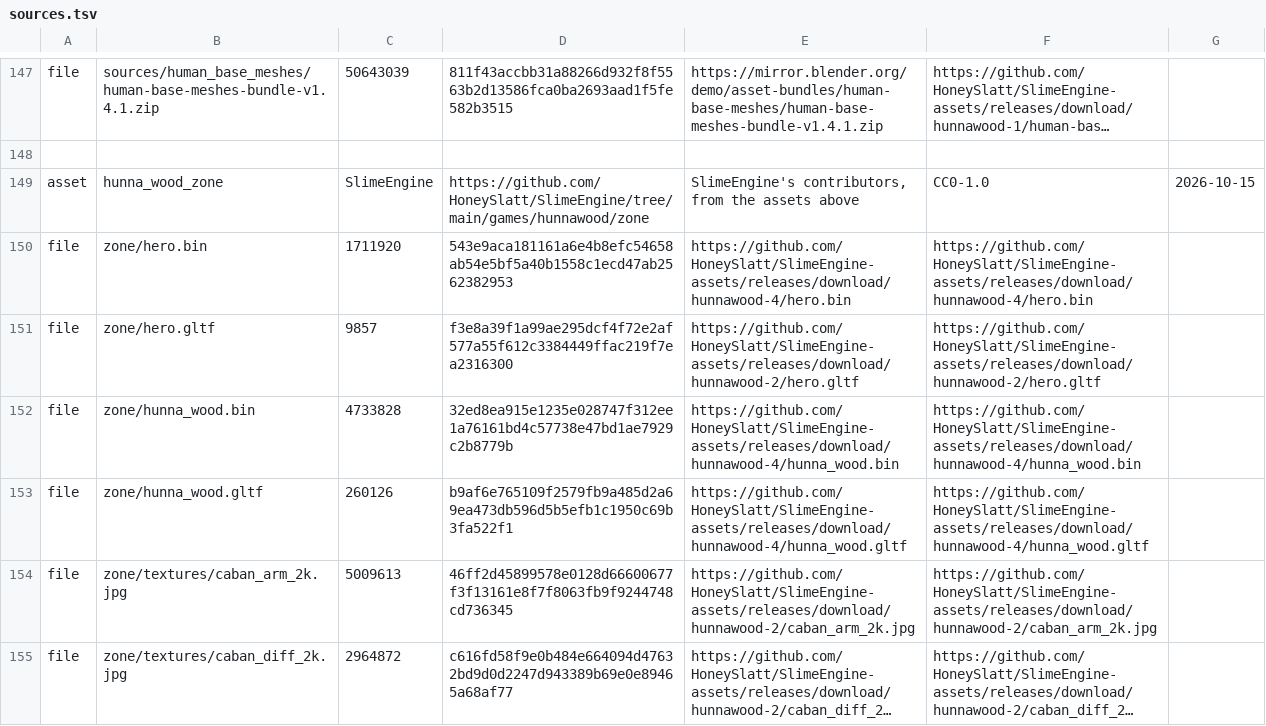
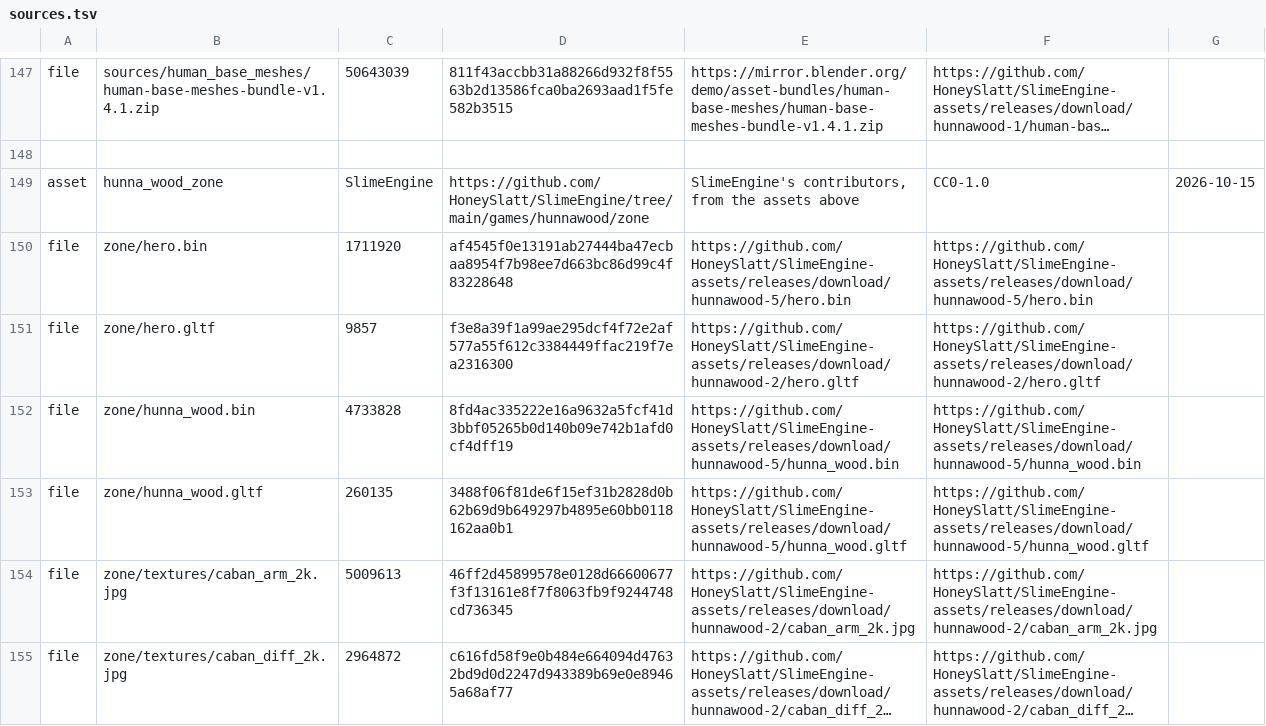
Before and after one commit to HoneySlatt/SlimeEngine, a TSV file: games/hunnawood/assets/sources.tsv, drawn as a sheet; only a part is shown, gaps mark what is left out; long unchanged cells end in …; the diff names each change by its address in the sheet, - before the commit and + after, or states it on an @@ line.

```diff
--- a/games/hunnawood/assets/sources.tsv
+++ b/games/hunnawood/assets/sources.tsv
-D150: 543e9aca181161a6e4b8efc54658ab54e5bf5a40b1558c1ecd47ab2562382953
+D150: af4545f0e13191ab27444ba47ecbaa8954f7b98ee7d663bc86d99c4f83228648
-E150: https://github.com/HoneySlatt/SlimeEngine-assets/releases/download/hunnawood-4/hero.bin
+E150: https://github.com/HoneySlatt/SlimeEngine-assets/releases/download/hunnawood-5/hero.bin
-F150: https://github.com/HoneySlatt/SlimeEngine-assets/releases/download/hunnawood-4/hero.bin
+F150: https://github.com/HoneySlatt/SlimeEngine-assets/releases/download/hunnawood-5/hero.bin
-D152: 32ed8ea915e1235e028747f312ee1a76161bd4c57738e47bd1ae7929c2b8779b
+D152: 8fd4ac335222e16a9632a5fcf41d3bbf05265b0d140b09e742b1afd0cf4dff19
-E152: https://github.com/HoneySlatt/SlimeEngine-assets/releases/download/hunnawood-4/hunna_wood.bin
+E152: https://github.com/HoneySlatt/SlimeEngine-assets/releases/download/hunnawood-5/hunna_wood.bin
-F152: https://github.com/HoneySlatt/SlimeEngine-assets/releases/download/hunnawood-4/hunna_wood.bin
+F152: https://github.com/HoneySlatt/SlimeEngine-assets/releases/download/hunnawood-5/hunna_wood.bin
-C153: 260126
+C153: 260135
-D153: b9af6e765109f2579fb9a485d2a69ea473db596d5b5efb1c1950c69b3fa522f1
+D153: 3488f06f81de6f15ef31b2828d0b62b69d9b649297b4895e60bb0118162aa0b1
-E153: https://github.com/HoneySlatt/SlimeEngine-assets/releases/download/hunnawood-4/hunna_wood.gltf
+E153: https://github.com/HoneySlatt/SlimeEngine-assets/releases/download/hunnawood-5/hunna_wood.gltf
-F153: https://github.com/HoneySlatt/SlimeEngine-assets/releases/download/hunnawood-4/hunna_wood.gltf
+F153: https://github.com/HoneySlatt/SlimeEngine-assets/releases/download/hunnawood-5/hunna_wood.gltf
```
Also changed, not shown: 2 other files.
